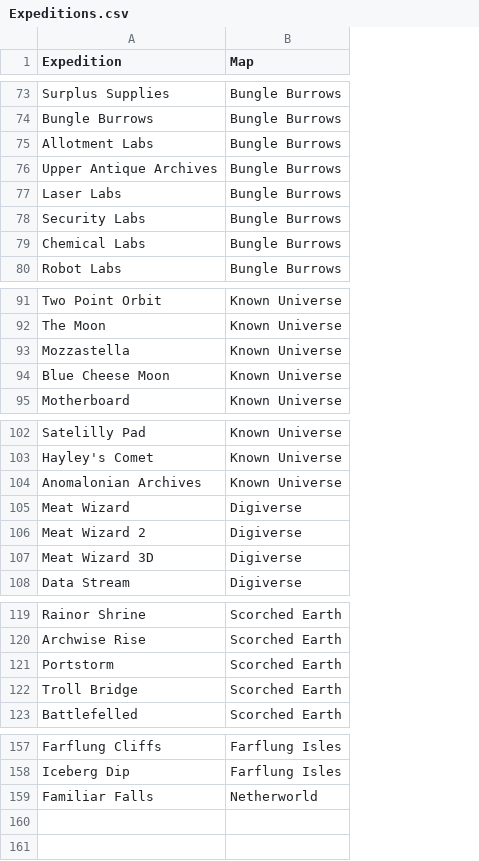
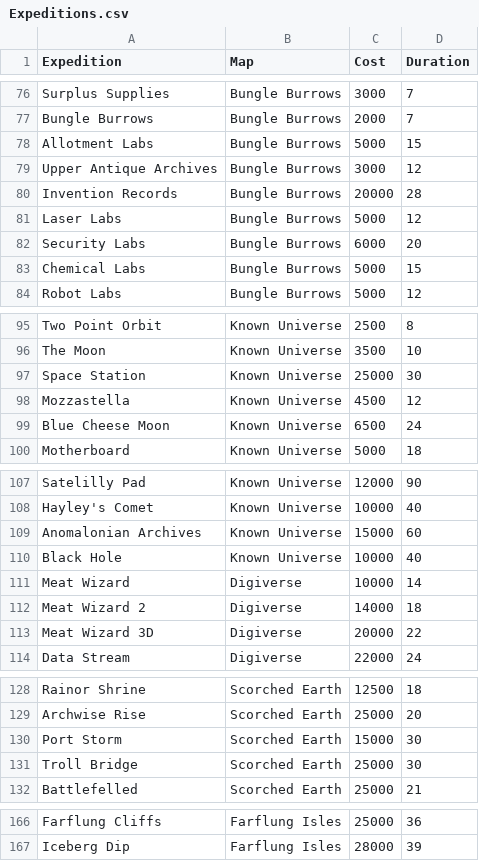
Before and after one commit to joeristoef/two-point-planner, a CSV file: public/Expeditions.csv, drawn as a sheet; only a part is shown, gaps mark what is left out; removed rows and columns are numbered as before the commit, all else as after; the diff covers the shown part only; the diff names each change by its address in the sheet, - before the commit and + after, or states it on an @@ line.

Commit message:
data: Add new expeditions and rewards to CSV datasets
- Added 7 new expeditions to Expeditions.csv (166 total)
- Updated ExpeditionEvents.csv with new event data
- Added new rewards to ExpeditionRewardTypes.csv (391 total rewards)
- Updated skill and staff requirements accordingly
- All data validated and ready for production

```diff
--- a/public/Expeditions.csv
+++ b/public/Expeditions.csv
+column C (Cost), rows 76-79: 3000 | 2000 | 5000 | 3000; rows 81-84: 5000 | 6000 | 5000 | 5000; rows 95-96: 2500 | 3500; rows 98-100: 4500 | 6500 | 5000; rows 107-109: 12000 | 10000 | 15000; rows 111-114: 10000 | 14000 | 20000 | 22000; rows 128-132: 12500 | 25000 | 15000 | 25000 | 25000; rows 166-167: 25000 | 28000
+column D (Duration), rows 76-79: 7 | 7 | 15 | 12; rows 81-84: 12 | 20 | 15 | 12; rows 95-96: 8 | 10; rows 98-100: 12 | 24 | 18; rows 107-109: 90 | 40 | 60; rows 111-114: 14 | 18 | 22 | 24; rows 128-132: 18 | 20 | 30 | 30 | 21; rows 166-167: 36 | 39
+row 80: Invention Records | Bungle Burrows | 20000 | 28
+row 97: Space Station | Known Universe | 25000 | 30
+row 110: Black Hole | Known Universe | 10000 | 40
-A130 (Expedition): Portstorm
+A130 (Expedition): Port Storm
-row 159: Familiar Falls | Netherworld
```
Also changed, not shown: 6 added rows elsewhere in this file, public/ExpeditionEvents.csv, public/ExpeditionRewardTypes.csv, 1 other file.
